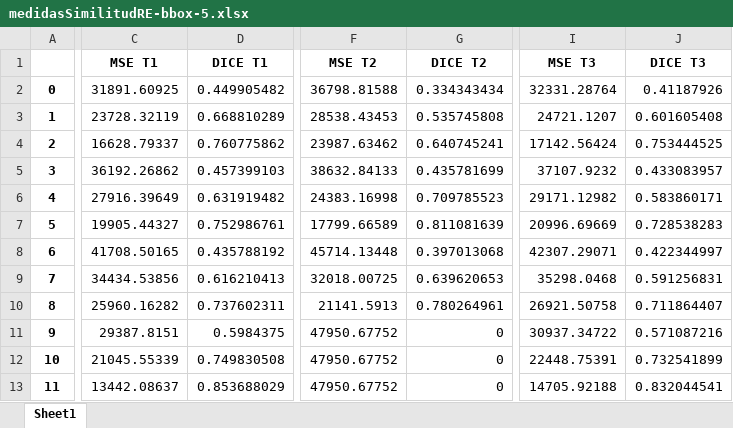
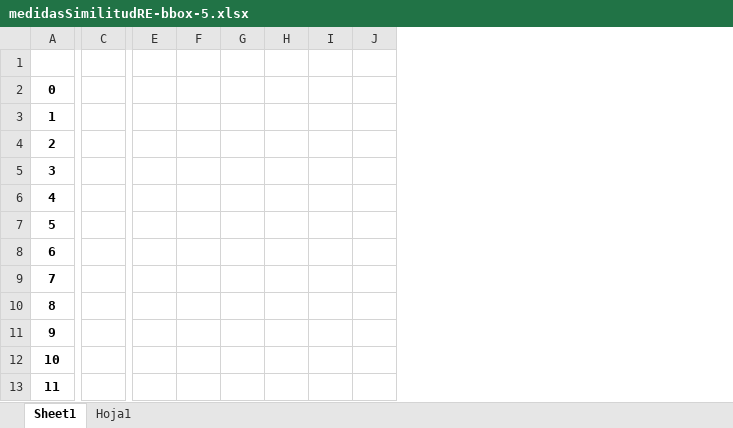
Before and after one commit to NatalyTinoco/Trabajo-de-grado_Artefactos, an Excel workbook: imagenesSeg/si/RE/medidasSimilitudRE-bbox-5.xlsx, sheet Sheet1, drawn as a sheet; only a part is shown, gaps mark what is left out; values as stored, in another font and other column widths than the file's, no borders; removed rows and columns are numbered as before the commit, all else as after; the diff covers the shown part only; the diff names each change by its address in the sheet, - before the commit and + after, or states it on an @@ line.

```diff
--- a/imagenesSeg/si/RE/medidasSimilitudRE-bbox-5.xlsx (sheet Sheet1)
+++ b/imagenesSeg/si/RE/medidasSimilitudRE-bbox-5.xlsx (sheet Sheet1)
+sheet tab: Hoja1
-column C (MSE T1), rows 2-13: 31891.60925 | 23728.32119 | 16628.79337 | 36192.26862 | 27916.39649 | 19905.44327 | 41708.50165 | 34434.53856 | 25960.16282 | 29387.8151 | 21045.55339 | 13442.08637
-column D (DICE T1), rows 2-13: 0.449905482 | 0.668810289 | 0.760775862 | 0.457399103 | 0.631919482 | 0.752986761 | 0.435788192 | 0.616210413 | 0.737602311 | 0.5984375 | 0.749830508 | 0.853688029
+column C, empty
-column F (MSE T2), rows 2-13: 36798.81588 | 28538.43453 | 23987.63462 | 38632.84133 | 24383.16998 | 17799.66589 | 45714.13448 | 32018.00725 | 21141.5913 | 47950.67752 | 47950.67752 | 47950.67752
-column G (DICE T2), rows 2-13: 0.334343434 | 0.535745808 | 0.640745241 | 0.435781699 | 0.709785523 | 0.811081639 | 0.397013068 | 0.639620653 | 0.780264961 | 0 | 0 | 0
+column E, empty
+column F, empty
+column G, empty
+column H, empty
+column I, empty
+column J, empty
-column I (MSE T3), rows 2-13: 32331.28764 | 24721.1207 | 17142.56424 | 37107.9232 | 29171.12982 | 20996.69669 | 42307.29071 | 35298.0468 | 26921.50758 | 30937.34722 | 22448.75391 | 14705.92188
-column J (DICE T3), rows 2-13: 0.41187926 | 0.601605408 | 0.753444525 | 0.433083957 | 0.583860171 | 0.728538283 | 0.422344997 | 0.591256831 | 0.711864407 | 0.571087216 | 0.732541899 | 0.832044541
```
Also changed, not shown: 2 added columns elsewhere in this sheet, Excel/metodos_identificacion_DM.xlsx, Excel/metodos_identificacion_RE.xlsx, 28 other files.
